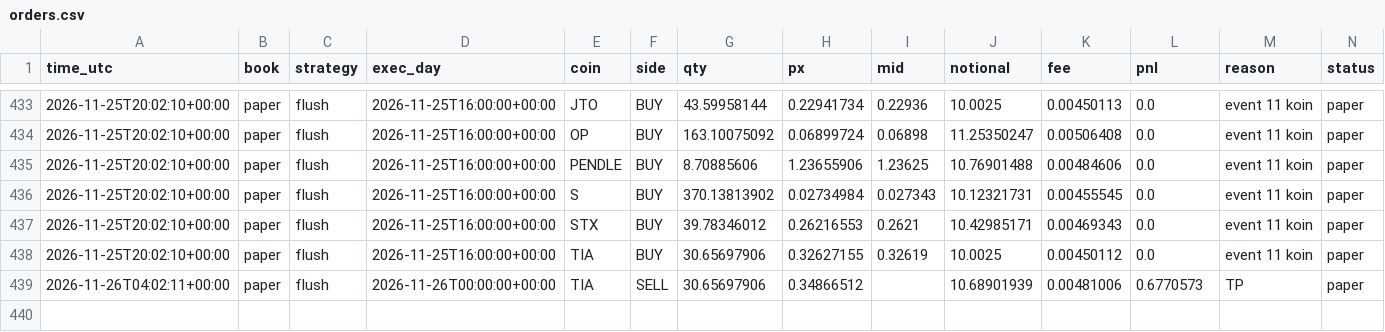
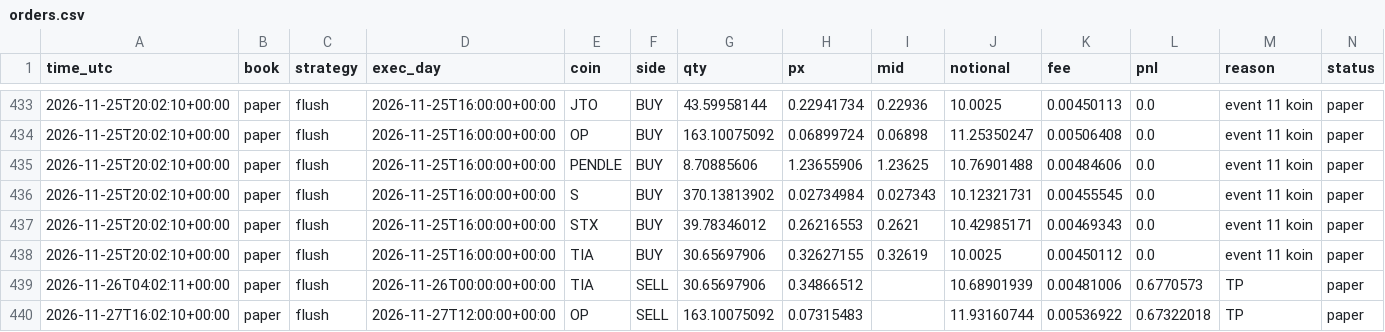
Before and after one commit to daijobudesu69/Crypto-RMF, a CSV file: state/orders.csv, drawn as a sheet; only a part is shown, gaps mark what is left out; the diff names each change by its address in the sheet, - before the commit and + after, or states it on an @@ line.

```diff
--- a/state/orders.csv
+++ b/state/orders.csv
+row 440: 2026-11-27T16:02:10+00:00 | paper | flush | 2026-11-27T12:00:00+00:00 | OP | SELL | 163.10075092 | 0.07315483 |  | 11.93160744 | 0.00536922 | 0.67322018 | TP | paper
```
Also changed, not shown: state/flush_signals.csv, state/flush_trades.csv, 2 other files.
